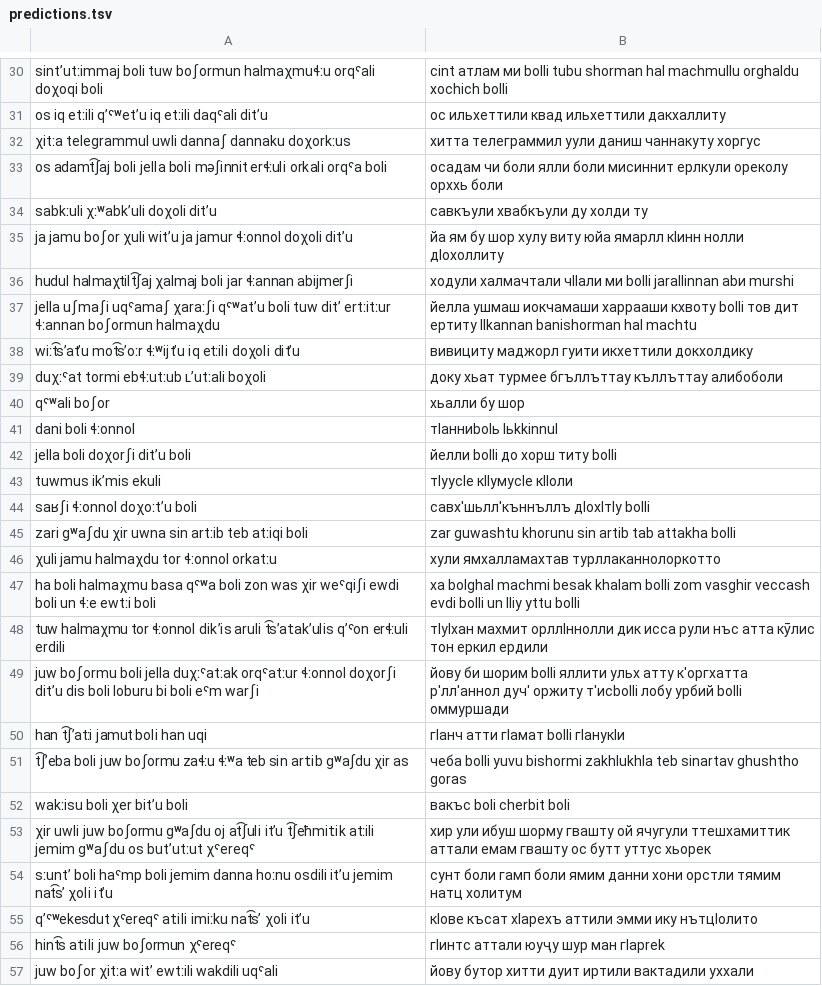
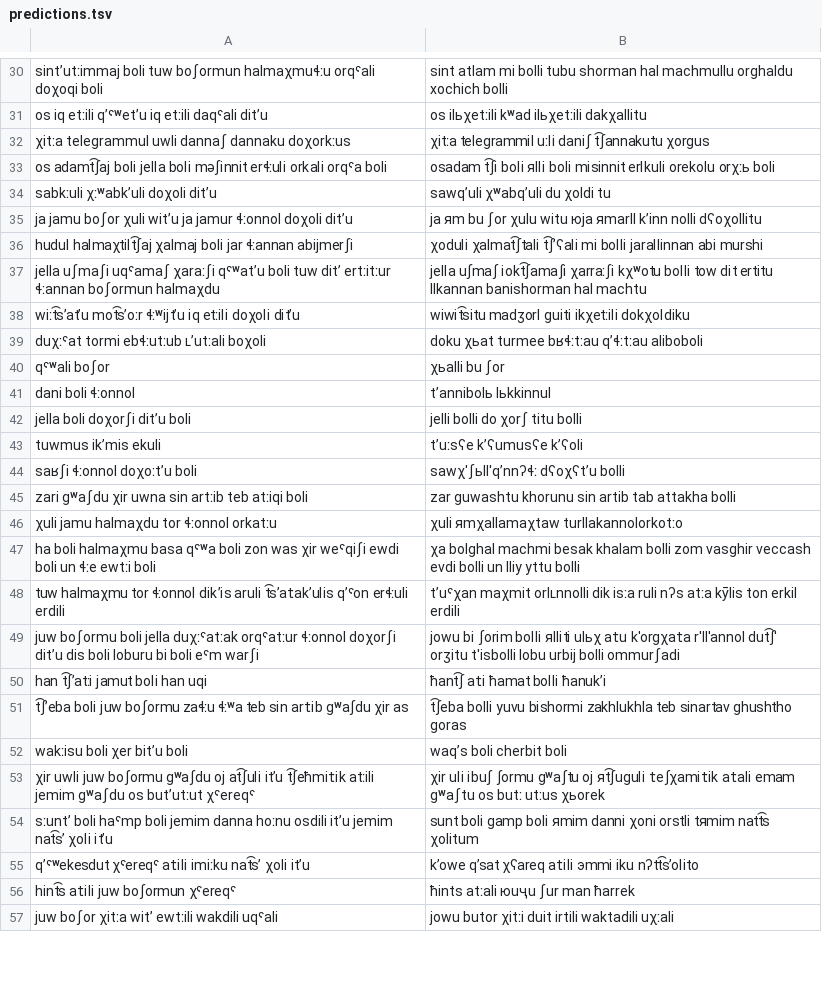
Before and after one commit to mahesh-ak/north_caucasian_asr, a TSV file: results/Archi/Qwen2-Audio-7B-Instruct/split_cyrillic/predictions.tsv, drawn as a sheet; only a part is shown, gaps mark what is left out; the diff covers the shown part only; the diff names each change by its address in the sheet, - before the commit and + after, or states it on an @@ line.

```diff
--- a/results/Archi/Qwen2-Audio-7B-Instruct/split_cyrillic/predictions.tsv
+++ b/results/Archi/Qwen2-Audio-7B-Instruct/split_cyrillic/predictions.tsv
-B30: сint атлам ми bolli tubu…
+B30: sint atlam mi bolli tubu…
-B31: ос ильхеттили квад ильхеттили дакхаллиту
+B31: os ilьχetːili kʷad ilьχetːili dakχallitu
-B32: хитта телеграммил уули даниш чаннакуту хоргус
+B32: χitːa telegrammil uːli daniʃ t͡ʃannakutu χorgus
-B33: осадам чи боли ялли боли мисиннит ерлкули ореколу орххь боли
+B33: osadam t͡ʃi boli яlli boli misinnit erlkuli orekolu orχːь boli
-B34: савкъули хвабкъули ду холди ту
+B34: sawqʼuli χʷabqʼuli du χoldi tu
-B35: йа ям бу шор хулу виту юйа ямарлл кӏинн нолли дӏохоллиту
+B35: ja яm bu ʃor χulu witu юja яmarll kʼinn nolli dʕoχollitu
-B36: ходули халмачтали чӏӀали ми bolli jarallinnan abи murshi
+B36: χoduli χalmat͡ʃtali t͡ʃʼʕali mi bolli jarallinnan abi murshi
-B37: йелла ушмаш иокчамаши харрааши кхвоту bolli тов дит ертиту llkannan banishorman…
+B37: jella uʃmaʃ iokt͡ʃamaʃi χarraːʃi kχʷotu bolli tow dit ertitu llkannan banishorman…
-B38: вивициту маджорл гуити икхеттили докхолдику
+B38: wiwit͡situ madʒorl guiti ikχetːili dokχoldiku
-B39: доку хьат турмee бгъллъттау къллъттау алибоболи
+B39: doku χьat turmee bʁɬːtːau qʼɬːtːau aliboboli
-B40: хьалли бу шор
+B40: χьalli bu ʃor
-B41: тӏанниbolь lьkkinnul
+B41: tʼannibolь lьkkinnul
-B42: йелли bolli до хорш титу bolli
+B42: jelli bolli do χorʃ titu bolli
-B43: тӏуусӏе кӏӀумусӏе кӏӀоли
+B43: tʼuːsʕe kʼʕumusʕe kʼʕoli
-B44: савх'шьлл'къннъллъ дӏохӀтӏу bolli
+B44: sawχ'ʃьll'qʼnnʔɬː dʕoχʕtʼu bolli
-B46: хули ямхалламахтав турллаканнолоркотто
+B46: χuli яmχallamaχtaw turllakannolorkotːo
-B47: ха bolghal machmi…
+B47: χa bolghal machmi…
-B48: тӏуӏхан махмит орллӏннолли дик исса рули нъс атта кӯлис тон еркил ердили
+B48: tʼuˤχan maχmit orlʟnnolli dik isːa ruli nʔs atːa kӯlis ton erkil erdili
-B49: йову би шорим bolli яллити ульх атту к'оргхатта р'лл'аннол дуч' оржиту т'исbolli лобу урбий bolli оммуршади
+B49: jowu bi ʃorim bolli яlliti ulьχ atːu k'orgχatːa r'll'annol dut͡ʃ' orʒitu t'isbolli lobu urbij bolli ommurʃadi
-B50: гӀанч атти гӀамат bolli гӀанукӏи
+B50: ħant͡ʃ atːi ħamat bolli ħanukʼi
-B51: чеба bolli yuvu…
+B51: t͡ʃeba bolli yuvu…
-B52: вакъс boli cherbit boli
+B52: waqʼs boli cherbit boli
-B53: хир ули ибуш шорму гвашту ой ячугули ттешхамиттик аттали емам гвашту ос бутт уттус хьорек
+B53: χir uli ibuʃ ʃormu gʷaʃtu oj яt͡ʃuguli tːeʃχamitːik atːali emam gʷaʃtu os butː utːus χьorek
-B54: сунт боли гамп боли ямим данни хони орстли тямим натц холитум
+B54: sunt boli gamp boli яmim danni χoni orstli tяmim natt͡s χolitum
-B55: кӏове късат хӏарехъ аттили эмми ику нътцӏолито
+B55: kʼowe qʼsat χʕareq atːili эmmi iku nʔtt͡sʼolito
-B56: гӀинтс аттали юуҷу шур ман гӏарrek
+B56: ħints atːali юuҷu ʃur man ħarrek
-B57: йову бутор хитти дуит иртили вактадили уххали
+B57: jowu butor χitːi duit irtili waktadili uχːali
```
Also changed, not shown: 65 edited cells elsewhere in this file, results/Archi/Qwen2.5-Omni-7B/split_cyrillic/predictions.tsv, results/Archi/whisper-large-v3/split_cyrillic/predictions.tsv, 18 other files.
